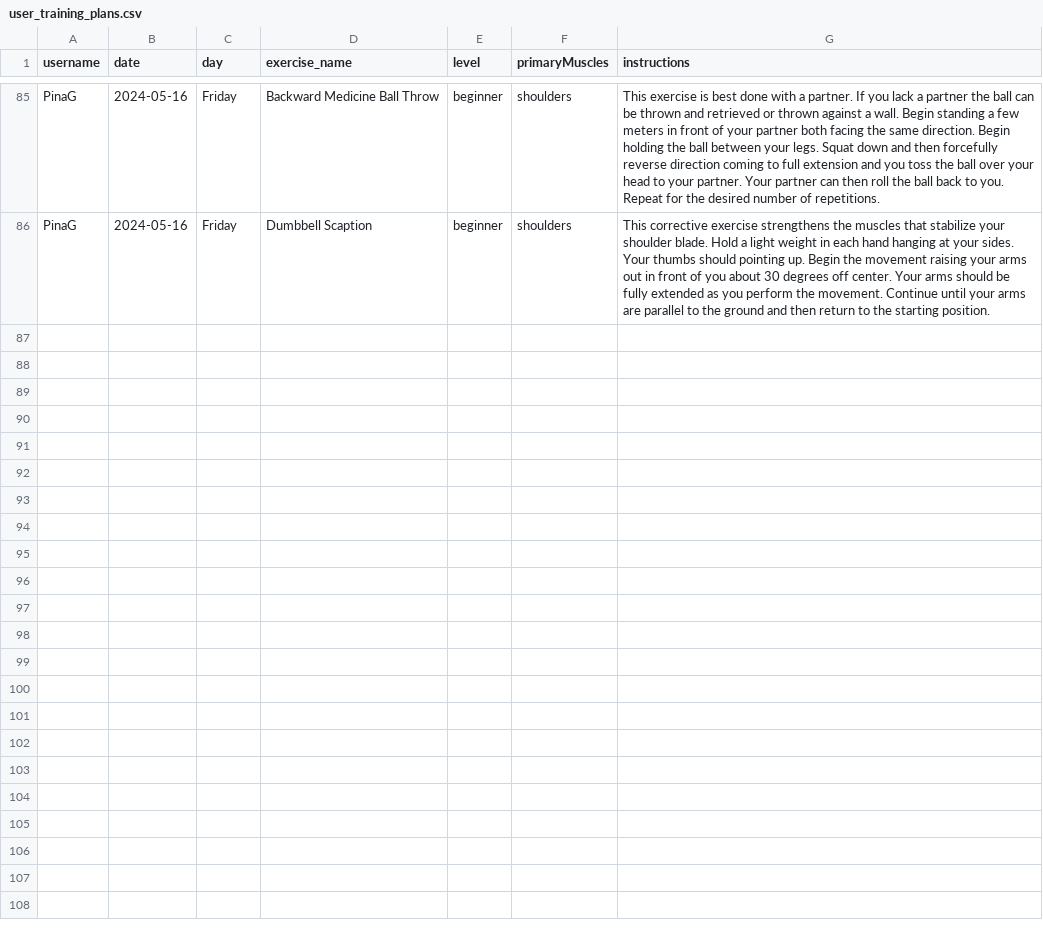
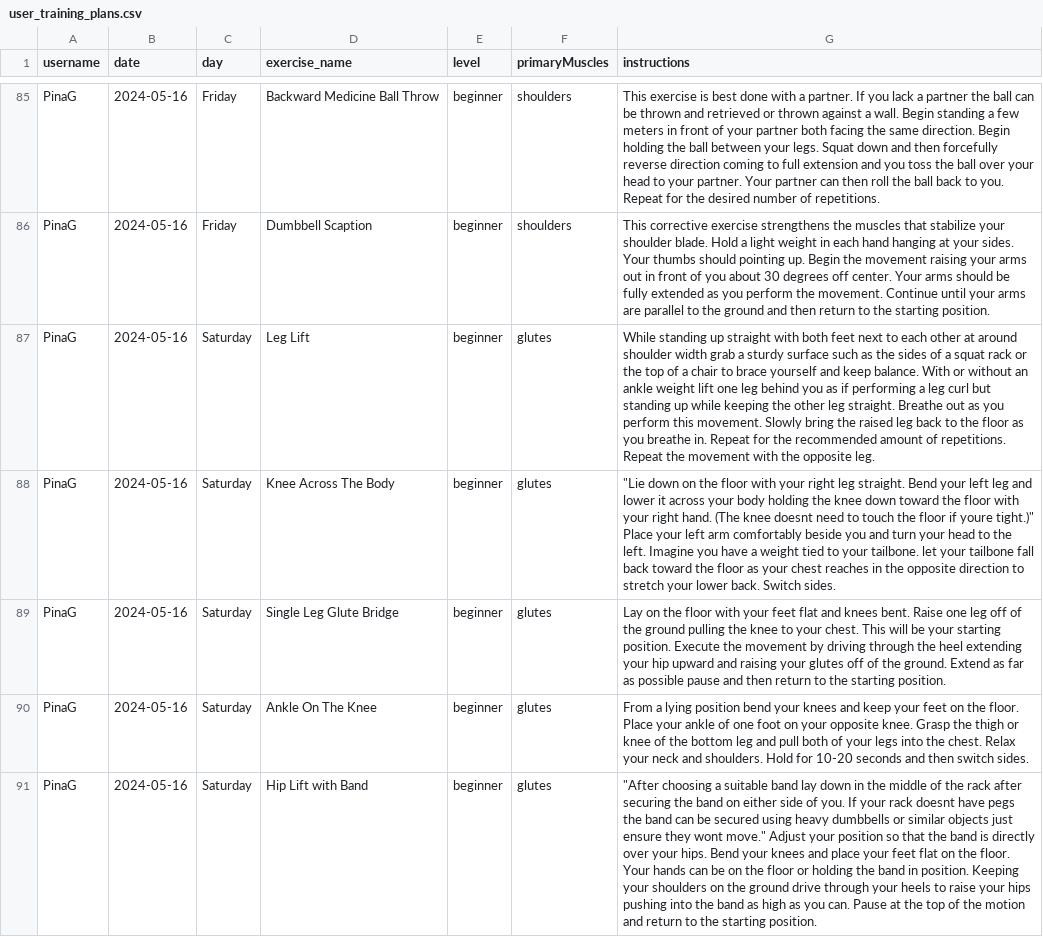
Before and after one commit to PinaGallo/Fit_Through_College_Data, a CSV file: user_training_plans.csv, drawn as a sheet; only a part is shown, gaps mark what is left out; the diff names each change by its address in the sheet, - before the commit and + after, or states it on an @@ line.

Commit message:
Updated user training plans

```diff
--- a/user_training_plans.csv
+++ b/user_training_plans.csv
+row 87: PinaG | 2024-05-16 | Saturday | Leg Lift | beginner | glutes | While standing up straight with both feet next to each other at around shoulder width grab a sturdy surface such as the sides of a squat rack or the top of a chair to brace yourself and keep balance. With or without an ankle weight lift one leg behind you as if performing a leg curl but standing up while keeping the other leg straight. Breathe out as you perform this movement. Slowly bring the raised leg back to the floor as you breathe in. Repeat for the recommended amount of repetitions. Repeat the movement with the opposite leg.
+row 88: PinaG | 2024-05-16 | Saturday | Knee Across The Body | beginner | glutes | "Lie down on the floor with your right leg straight. Bend your left leg and lower it across your body holding the knee down toward the floor with your right hand. (The knee doesnt need to touch the floor if youre tight.)" Place your left arm comfortably beside you and turn your head to the left. Imagine you have a weight tied to your tailbone. let your tailbone fall back toward the floor as your chest reaches in the opposite direction to stretch your lower back. Switch sides.
+row 89: PinaG | 2024-05-16 | Saturday | Single Leg Glute Bridge | beginner | glutes | Lay on the floor with your feet flat and knees bent. Raise one leg off of the ground pulling the knee to your chest. This will be your starting position. Execute the movement by driving through the heel extending your hip upward and raising your glutes off of the ground. Extend as far as possible pause and then return to the starting position.
+row 90: PinaG | 2024-05-16 | Saturday | Ankle On The Knee | beginner | glutes | From a lying position bend your knees and keep your feet on the floor. Place your ankle of one foot on your opposite knee. Grasp the thigh or knee of the bottom leg and pull both of your legs into the chest. Relax your neck and shoulders. Hold for 10-20 seconds and then switch sides.
+row 91: PinaG | 2024-05-16 | Saturday | Hip Lift with Band | beginner | glutes | "After choosing a suitable band lay down in the middle of the rack after securing the band on either side of you. If your rack doesnt have pegs the band can be secured using heavy dumbbells or similar objects just ensure they wont move." Adjust your position so that the band is directly over your hips. Bend your knees and place your feet flat on the floor. Your hands can be on the floor or holding the band in position. Keeping your shoulders on the ground drive through your heels to raise your hips pushing into the band as high as you can. Pause at the top of the motion and return to the starting position.
```
